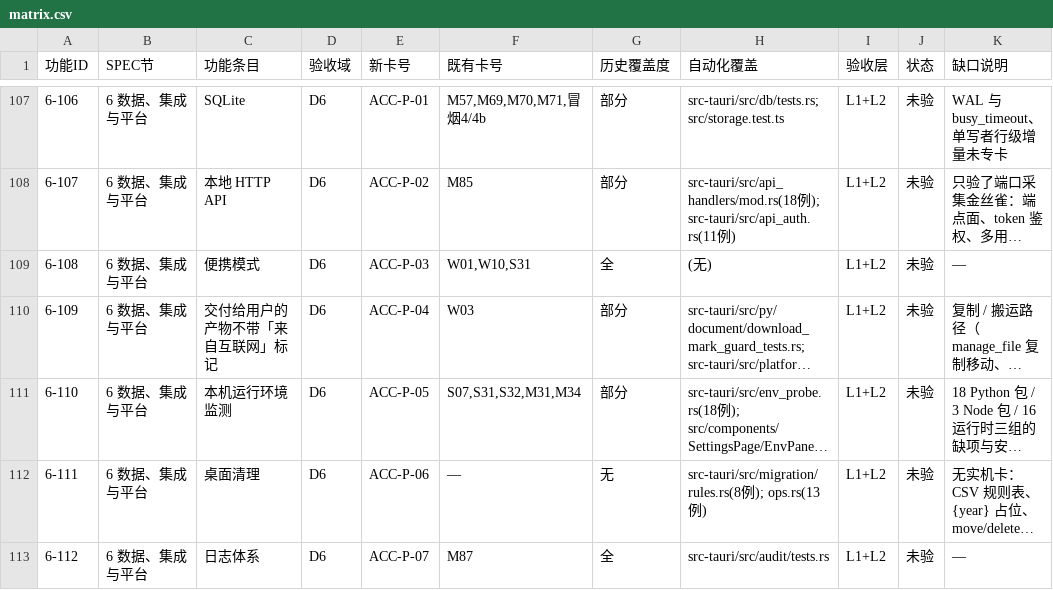
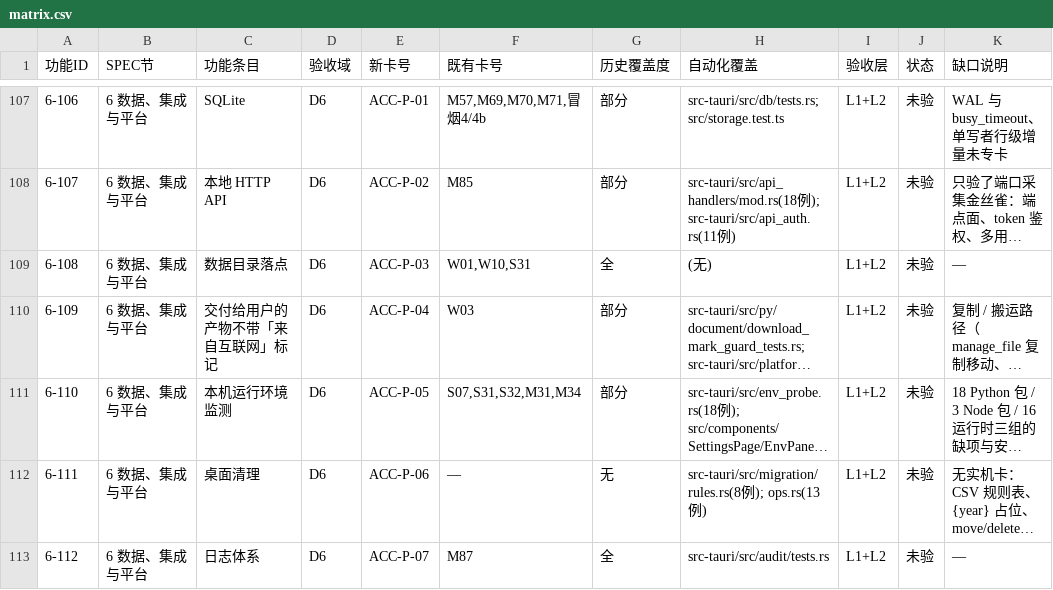
Before and after one commit to BLAGICLAB/WMessage, a CSV file: docs/acceptance/matrix.csv, drawn as a sheet; only a part is shown, gaps mark what is left out; long unchanged cells end in …; the diff names each change by its address in the sheet, - before the commit and + after, or states it on an @@ line.

```diff
--- a/docs/acceptance/matrix.csv
+++ b/docs/acceptance/matrix.csv
-C109 (功能条目): 便携模式
+C109 (功能条目): 数据目录落点
```
Also changed, not shown: 6 other files.
